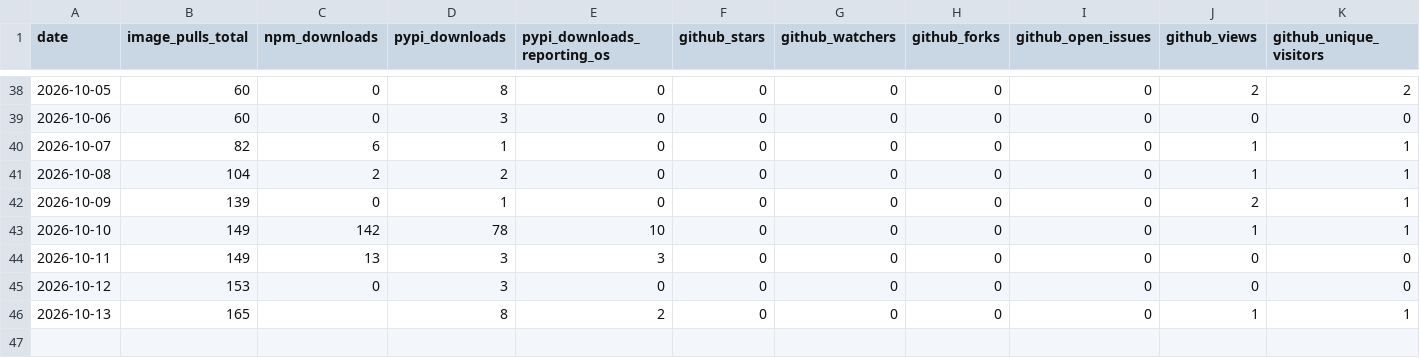
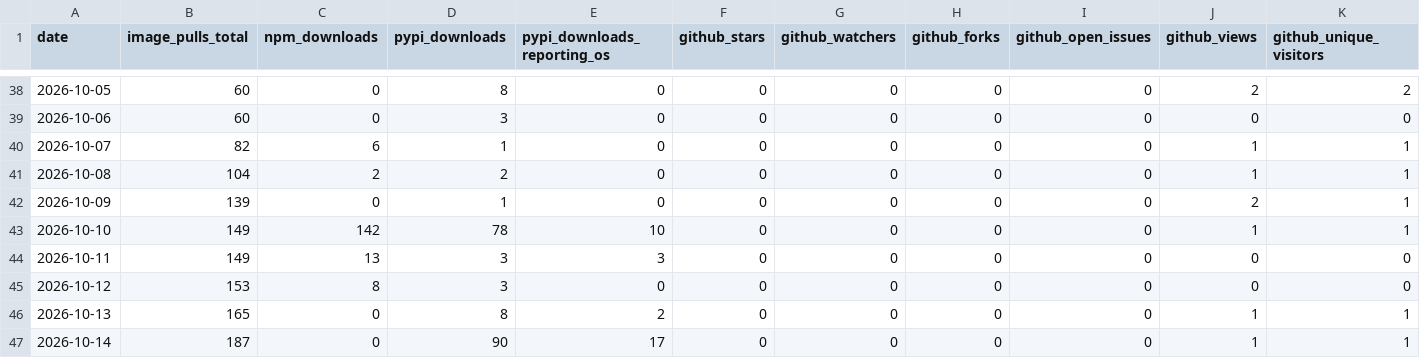
Before and after one commit to High-ArchyTech-Solutions/archytan-lite-community, a CSV file: adoption.csv, drawn as a sheet; only a part is shown, gaps mark what is left out; rows hold the shown columns only; the diff names each change by its address in the sheet, - before the commit and + after, or states it on an @@ line.

```diff
--- a/adoption.csv
+++ b/adoption.csv
-C45 (npm_downloads): 0
+C45 (npm_downloads): 8
-C46 (npm_downloads): (empty)
+C46 (npm_downloads): 0
+row 47: 2026-10-14 | 187 | 0 | 90 | 17 | 0 | 0 | 0 | 0 | 1 | 1
```
